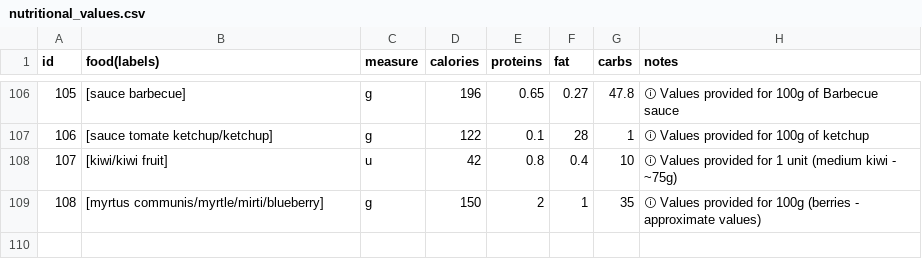
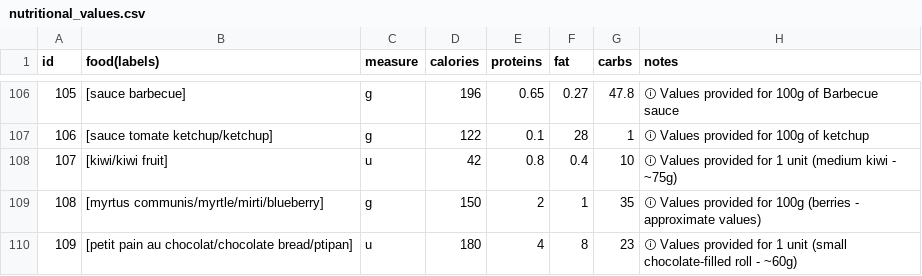
Before and after one commit to moun3imy/moroccan_foods_nutritional_values, a CSV file: nutritional_values.csv, drawn as a sheet; only a part is shown, gaps mark what is left out.

Commit message:
new nutrition data

```diff
--- a/nutritional_values.csv
+++ b/nutritional_values.csv
@@ -109 +109,2 @@ id,food(labels),measure,calories,proteins,fat,carbs,notes
 108, [myrtus communis/myrtle/mirti/blueberry], g, 150, 2, 1, 35, ⓘ Values provided for 100g (berries - approximate values)
+109, [petit pain au chocolat/chocolate bread/ptipan], u, 180, 4, 8, 23, ⓘ Values provided for 1 unit (small chocolate-filled roll - ~60g)
```
